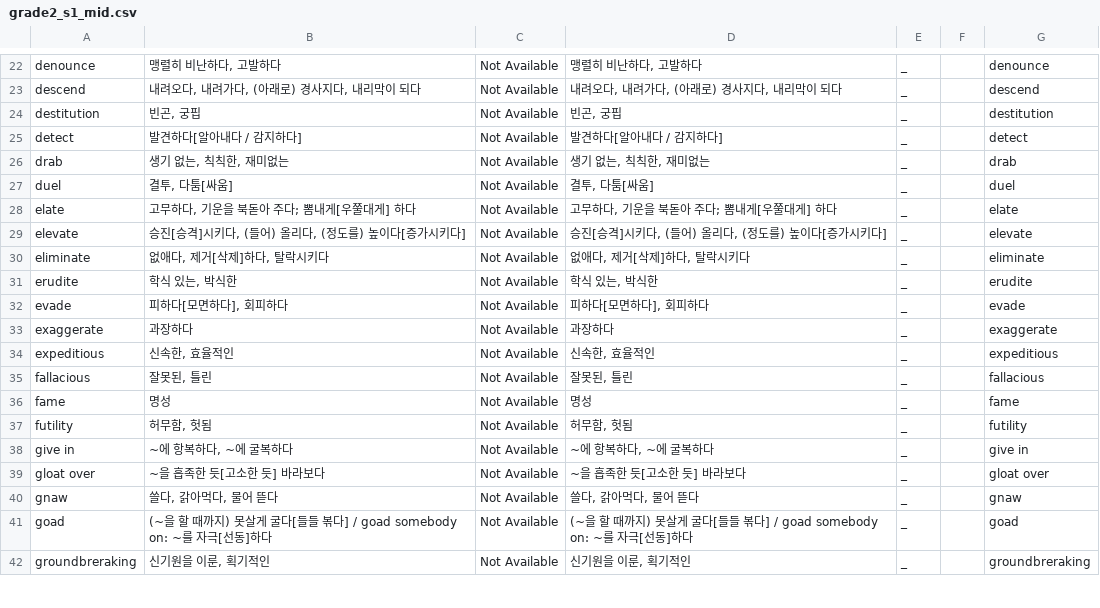
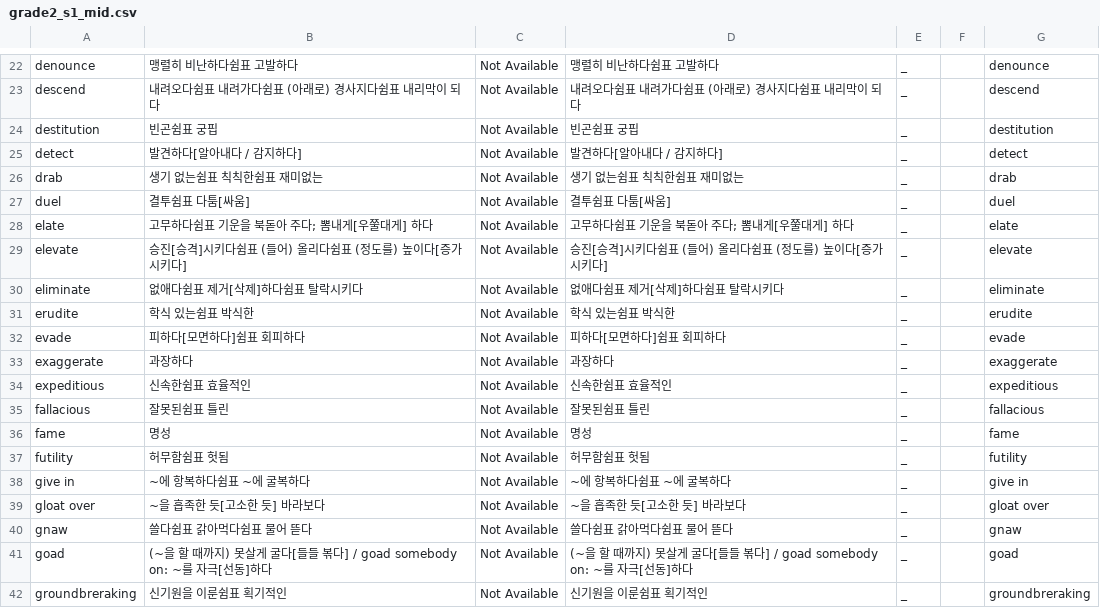
Before and after one commit to opal2718/english_words, a CSV file: csvs/grade2_s1_mid.csv, drawn as a sheet; only a part is shown, gaps mark what is left out; the diff covers the shown part only; the diff names each change by its address in the sheet, - before the commit and + after, or states it on an @@ line.

```diff
--- a/csvs/grade2_s1_mid.csv
+++ b/csvs/grade2_s1_mid.csv
-B22: 맹렬히 비난하다, 고발하다
+B22: 맹렬히 비난하다쉼표 고발하다
-D22: 맹렬히 비난하다, 고발하다
+D22: 맹렬히 비난하다쉼표 고발하다
-B23: 내려오다, 내려가다, (아래로) 경사지다, 내리막이 되다
+B23: 내려오다쉼표 내려가다쉼표 (아래로) 경사지다쉼표 내리막이 되다
-D23: 내려오다, 내려가다, (아래로) 경사지다, 내리막이 되다
+D23: 내려오다쉼표 내려가다쉼표 (아래로) 경사지다쉼표 내리막이 되다
-B24: 빈곤, 궁핍
+B24: 빈곤쉼표 궁핍
-D24: 빈곤, 궁핍
+D24: 빈곤쉼표 궁핍
-B26: 생기 없는, 칙칙한, 재미없는
+B26: 생기 없는쉼표 칙칙한쉼표 재미없는
-D26: 생기 없는, 칙칙한, 재미없는
+D26: 생기 없는쉼표 칙칙한쉼표 재미없는
-B27: 결투, 다툼[싸움]
+B27: 결투쉼표 다툼[싸움]
-D27: 결투, 다툼[싸움]
+D27: 결투쉼표 다툼[싸움]
-B28: 고무하다, 기운을 북돋아 주다; 뽐내게[우쭐대게] 하다
+B28: 고무하다쉼표 기운을 북돋아 주다; 뽐내게[우쭐대게] 하다
-D28: 고무하다, 기운을 북돋아 주다; 뽐내게[우쭐대게] 하다
+D28: 고무하다쉼표 기운을 북돋아 주다; 뽐내게[우쭐대게] 하다
-B29: 승진[승격]시키다, (들어) 올리다, (정도를) 높이다[증가시키다]
+B29: 승진[승격]시키다쉼표 (들어) 올리다쉼표 (정도를) 높이다[증가시키다]
-D29: 승진[승격]시키다, (들어) 올리다, (정도를) 높이다[증가시키다]
+D29: 승진[승격]시키다쉼표 (들어) 올리다쉼표 (정도를) 높이다[증가시키다]
-B30: 없애다, 제거[삭제]하다, 탈락시키다
+B30: 없애다쉼표 제거[삭제]하다쉼표 탈락시키다
-D30: 없애다, 제거[삭제]하다, 탈락시키다
+D30: 없애다쉼표 제거[삭제]하다쉼표 탈락시키다
-B31: 학식 있는, 박식한
+B31: 학식 있는쉼표 박식한
-D31: 학식 있는, 박식한
+D31: 학식 있는쉼표 박식한
-B32: 피하다[모면하다], 회피하다
+B32: 피하다[모면하다]쉼표 회피하다
-D32: 피하다[모면하다], 회피하다
+D32: 피하다[모면하다]쉼표 회피하다
-B34: 신속한, 효율적인
+B34: 신속한쉼표 효율적인
-D34: 신속한, 효율적인
+D34: 신속한쉼표 효율적인
-B35: 잘못된, 틀린
+B35: 잘못된쉼표 틀린
-D35: 잘못된, 틀린
+D35: 잘못된쉼표 틀린
-B37: 허무함, 헛됨
+B37: 허무함쉼표 헛됨
-D37: 허무함, 헛됨
+D37: 허무함쉼표 헛됨
-B38: ~에 항복하다, ~에 굴복하다
+B38: ~에 항복하다쉼표 ~에 굴복하다
-D38: ~에 항복하다, ~에 굴복하다
+D38: ~에 항복하다쉼표 ~에 굴복하다
-B40: 쓸다, 갉아먹다, 물어 뜯다
+B40: 쓸다쉼표 갉아먹다쉼표 물어 뜯다
-D40: 쓸다, 갉아먹다, 물어 뜯다
+D40: 쓸다쉼표 갉아먹다쉼표 물어 뜯다
-B42: 신기원을 이룬, 획기적인
+B42: 신기원을 이룬쉼표 획기적인
-D42: 신기원을 이룬, 획기적인
+D42: 신기원을 이룬쉼표 획기적인
```
Also changed, not shown: 114 edited cells elsewhere in this file, 1 other file.
